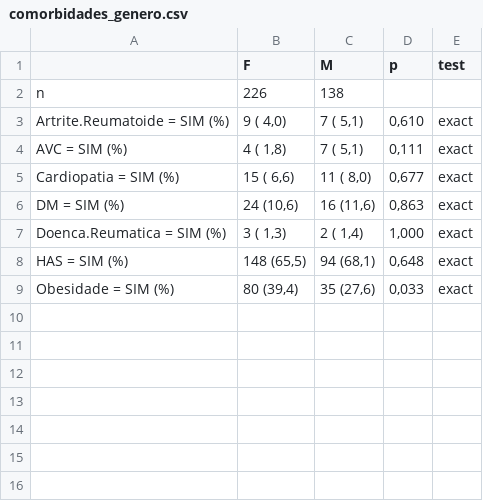
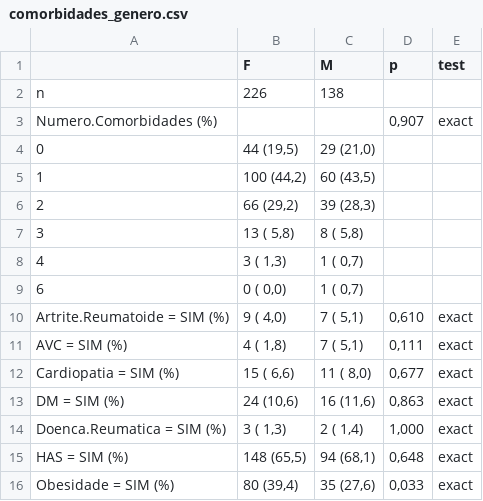
Before and after one commit to philsf-biostat/analise_dados_VC_2016, a CSV file: resultados/comorbidades_genero.csv, drawn as a sheet.

Commit message:
Resultados: Numero.Comorbidades incluídas nas estratificações
(por Gênero e Idade.cat)

```diff
--- a/resultados/comorbidades_genero.csv
+++ b/resultados/comorbidades_genero.csv
@@ -2,2 +2,9 @@
 "n";"226";"138";"";""
+"Numero.Comorbidades (%)";"";" ";" 0,907";"exact"
+"   0";" 44 (19,5) ";" 29 (21,0) ";"";""
+"   1";"100 (44,2) ";" 60 (43,5) ";"";""
+"   2";" 66 (29,2) ";" 39 (28,3) ";"";""
+"   3";" 13 ( 5,8) ";"  8 ( 5,8) ";"";""
+"   4";"  3 ( 1,3) ";"  1 ( 0,7) ";"";""
+"   6";"  0 ( 0,0) ";"  1 ( 0,7) ";"";""
 "Artrite.Reumatoide = SIM (%)";"  9 ( 4,0) ";"  7 ( 5,1) ";" 0,610";"exact"
```
Also changed, not shown: resultados/comorbidades_idade.csv, 7 other files.
